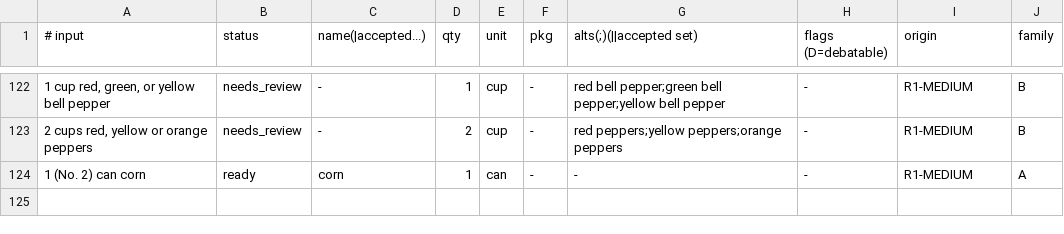
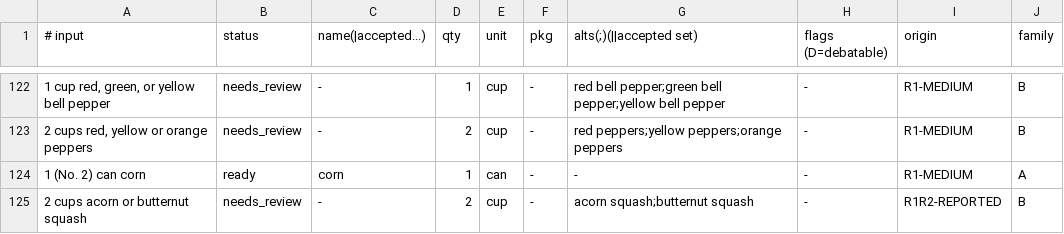
Before and after one commit to OpticEggs/Meal-Planner, a TSV file: docs/table/evidence/2026-10-10-recipe-extraction-phase2b/regressions/coordinator-labels.tsv, drawn as a sheet; only a part is shown, gaps mark what is left out; the diff names each change by its address in the sheet, - before the commit and + after, or states it on an @@ line.

```diff
--- a/docs/table/evidence/2026-10-10-recipe-extraction-phase2b/regressions/coordinator-labels.tsv
+++ b/docs/table/evidence/2026-10-10-recipe-extraction-phase2b/regressions/coordinator-labels.tsv
+row 125: 2 cups acorn or butternut squash | needs_review | - | 2 | cup | - | acorn squash;butternut squash | - | R1R2-REPORTED | B
```
Also changed, not shown: 8 other files.
